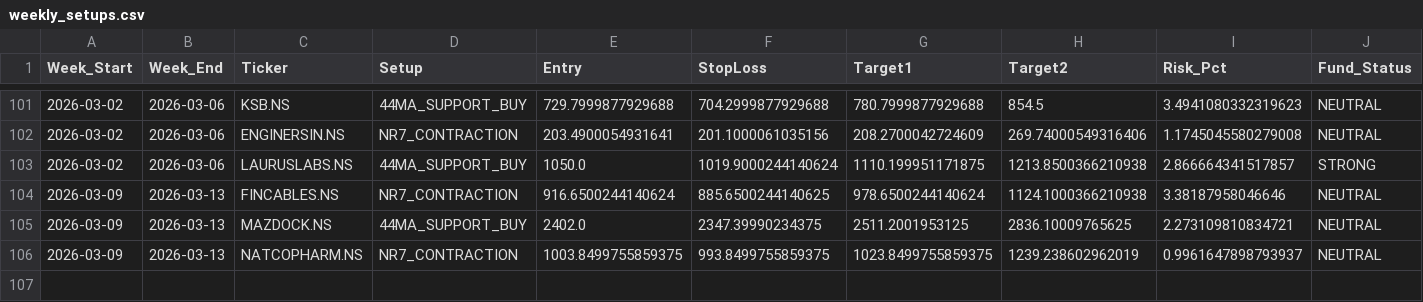
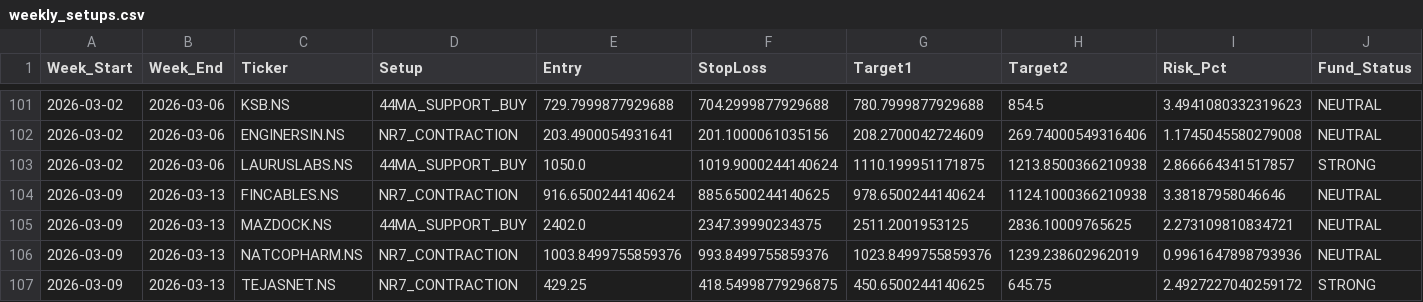
Before and after one commit to aryamanbansod/managerfunds.ai, a CSV file: data/weekly/weekly_setups.csv, drawn as a sheet; only a part is shown, gaps mark what is left out; rows hold the shown columns only; the diff names each change by its address in the sheet, - before the commit and + after, or states it on an @@ line.

```diff
--- a/data/weekly/weekly_setups.csv
+++ b/data/weekly/weekly_setups.csv
-E106 (Entry): 1003.8499755859375
+E106 (Entry): 1003.8499755859376
-F106 (StopLoss): 993.8499755859375
+F106 (StopLoss): 993.8499755859376
-G106 (Target1): 1023.8499755859375
+G106 (Target1): 1023.8499755859376
-I106 (Risk_Pct): 0.9961647898793937
+I106 (Risk_Pct): 0.9961647898793936
+row 107: 2026-03-09 | 2026-03-13 | TEJASNET.NS | NR7_CONTRACTION | 429.25 | 418.54998779296875 | 450.6500244140625 | 645.75 | 2.4927227040259172 | STRONG
```
Also changed, not shown: 2 other files.
